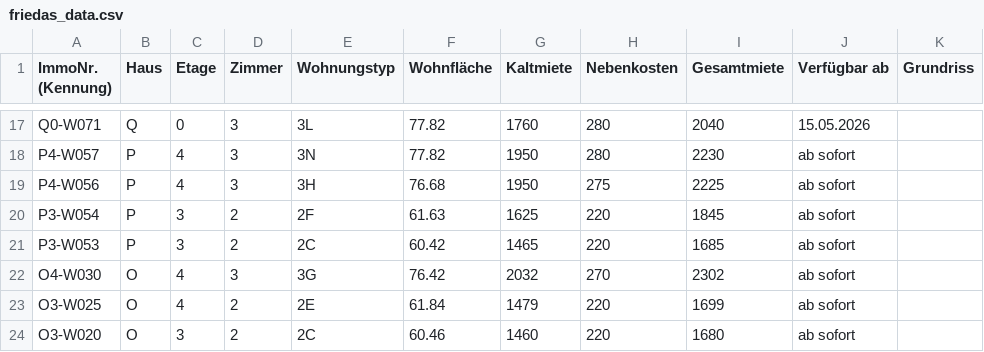
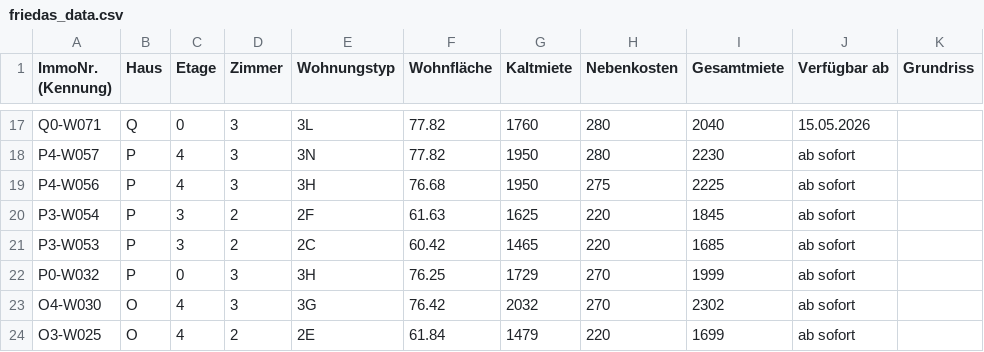
Before and after one commit to kkrainov/friedas-tracker, a CSV file: friedas_data.csv, drawn as a sheet; only a part is shown, gaps mark what is left out; the shorter side is filled out with more unchanged rows.

Commit message:
Update: 2026-05-28

```diff
--- a/friedas_data.csv
+++ b/friedas_data.csv
@@ -21,2 +21,3 @@ P3-W054,P,3,2,2F,61.63,1625,220,1845,ab sofort,
 P3-W053,P,3,2,2C,60.42,1465,220,1685,ab sofort,
+P0-W032,P,0,3,3H,76.25,1729,270,1999,ab sofort,
 O4-W030,O,4,3,3G,76.42,2032,270,2302,ab sofort,
```
